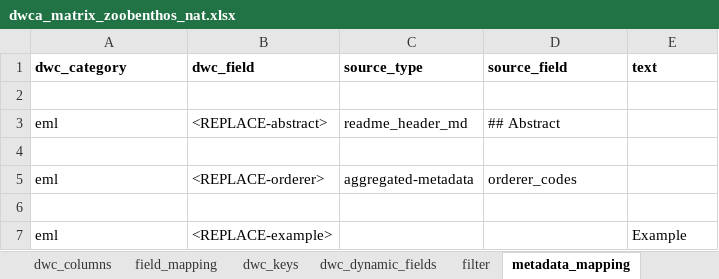
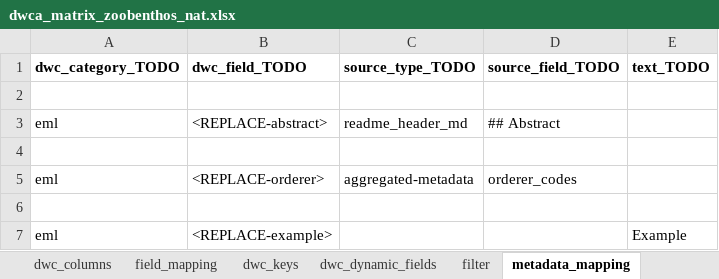
Before and after one commit to sharkdata/darwincore, an Excel workbook: test_data/dwca_matrix_zoobenthos_nat.xlsx, sheet metadata_mapping, drawn as a sheet; values as stored, in another font and other column widths than the file's, no borders; removed rows and columns are numbered as before the commit, all else as after; the diff names each change by its address in the sheet, - before the commit and + after, or states it on an @@ line.

```diff
--- a/test_data/dwca_matrix_zoobenthos_nat.xlsx (sheet metadata_mapping)
+++ b/test_data/dwca_matrix_zoobenthos_nat.xlsx (sheet metadata_mapping)
-row 1: dwc_category | dwc_field | source_type | source_field | text
+row 1: dwc_category_TODO | dwc_field_TODO | source_type_TODO | source_field_TODO | text_TODO
```
Also changed, not shown: sheet field_mapping, sheet dwc_dynamic_fields, sheet filter, sheet dwc_keys, 8 other files.
